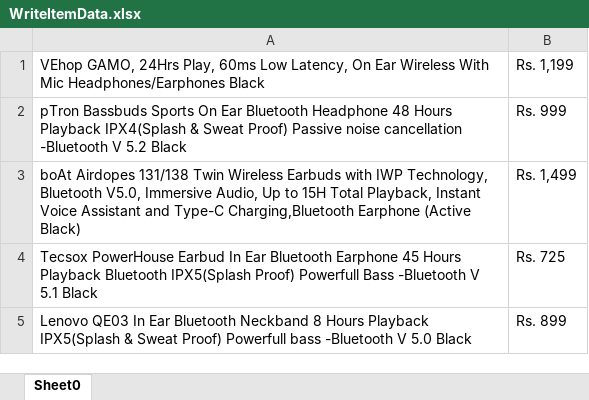
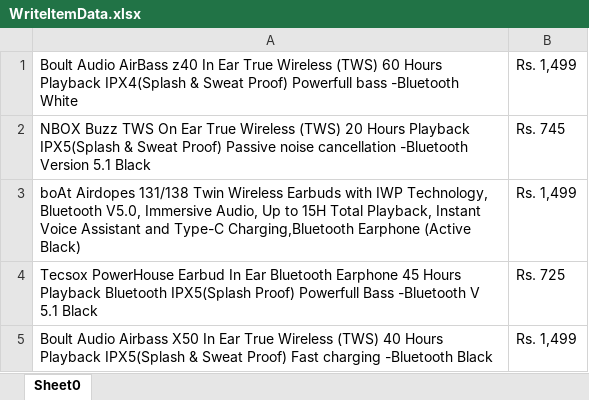
Before and after one commit to anil-kumar-automation/HybridFramework, an Excel workbook: ExcelFileData/WriteItemData.xlsx, sheet Sheet0, drawn as a sheet; values as stored, in another font and other column widths than the file's, no borders; removed rows and columns are numbered as before the commit, all else as after; the diff names each change by its address in the sheet, - before the commit and + after, or states it on an @@ line.

```diff
--- a/ExcelFileData/WriteItemData.xlsx (sheet Sheet0)
+++ b/ExcelFileData/WriteItemData.xlsx (sheet Sheet0)
-row 1: VEhop GAMO, 24Hrs Play, 60ms Low Latency, On Ear Wireless With Mic Headphones/Earphones Black | Rs. 1,199
-row 2: pTron Bassbuds Sports On Ear Bluetooth Headphone 48 Hours Playback IPX4(Splash & Sweat Proof) Passive noise cancellation -Bluetooth V 5.2 Black | Rs. 999
+row 1: Boult Audio AirBass z40 In Ear True Wireless (TWS) 60 Hours Playback IPX4(Splash & Sweat Proof) Powerfull bass -Bluetooth White | Rs. 1,499
+row 2: NBOX Buzz TWS On Ear True Wireless (TWS) 20 Hours Playback IPX5(Splash & Sweat Proof) Passive noise cancellation -Bluetooth Version 5.1 Black | Rs. 745
-row 5: Lenovo QE03 In Ear Bluetooth Neckband 8 Hours Playback IPX5(Splash & Sweat Proof) Powerfull bass -Bluetooth V 5.0 Black | Rs. 899
+row 5: Boult Audio Airbass X50 In Ear True Wireless (TWS) 40 Hours Playback IPX5(Splash & Sweat Proof) Fast charging -Bluetooth Black | Rs. 1,499
```
Also changed, not shown: 26 other files.
